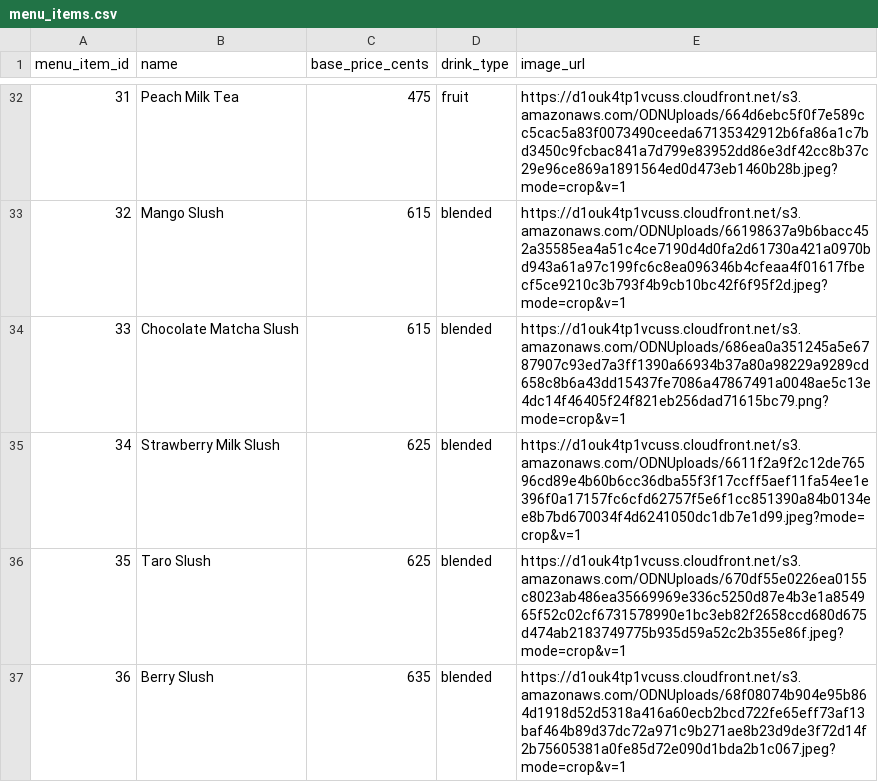
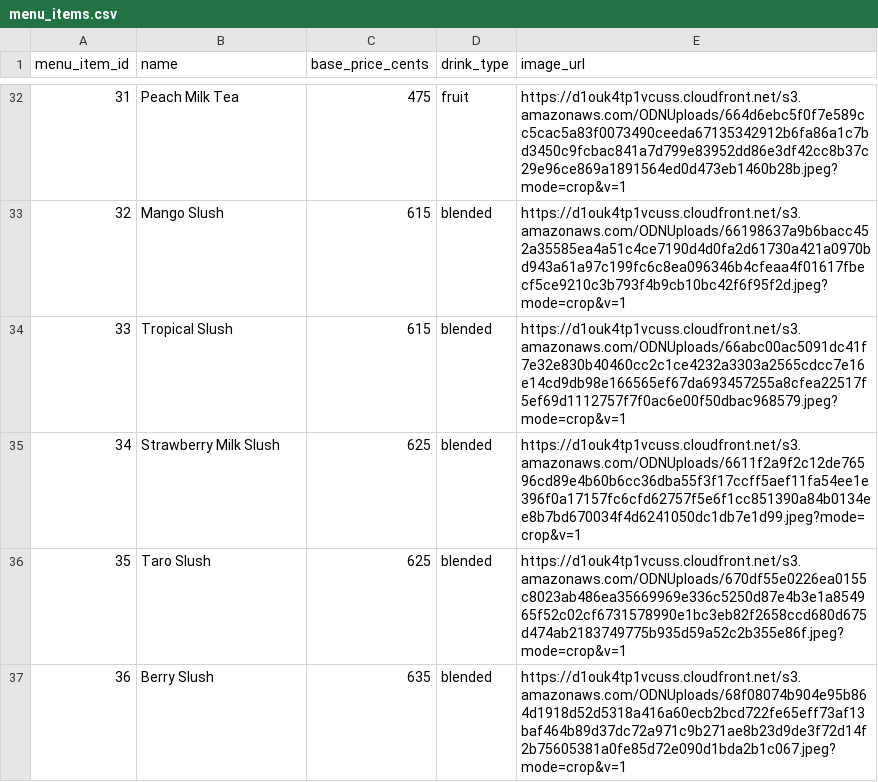
Before and after one commit to CSCE331-Fall2025-900-911/gang62_project3, a CSV file: data/menu_items.csv, drawn as a sheet; only a part is shown, gaps mark what is left out; the diff names each change by its address in the sheet, - before the commit and + after, or states it on an @@ line.

```diff
--- a/data/menu_items.csv
+++ b/data/menu_items.csv
-B34 (name): Chocolate Matcha Slush
+B34 (name): Tropical Slush
-E34 (image_url): https://d1ouk4tp1vcuss.cloudfront.net/s3.amazonaws.com/ODNUploads/686ea0a351245a5e6787907c93ed7a3ff1390a66934b37a80a98229a9289cd658c8b6a43dd15437fe7086a47867491a0048ae5c13e4dc14f46405f24f821eb256dad71615bc79.png?mode=crop&v=1
+E34 (image_url): https://d1ouk4tp1vcuss.cloudfront.net/s3.amazonaws.com/ODNUploads/66abc00ac5091dc41f7e32e830b40460cc2c1ce4232a3303a2565cdcc7e16e14cd9db98e166565ef67da693457255a8cfea22517f5ef69d1112757f7f0ac6e00f50dbac968579.jpeg?mode=crop&v=1
```
Also changed, not shown: 1 other file.
